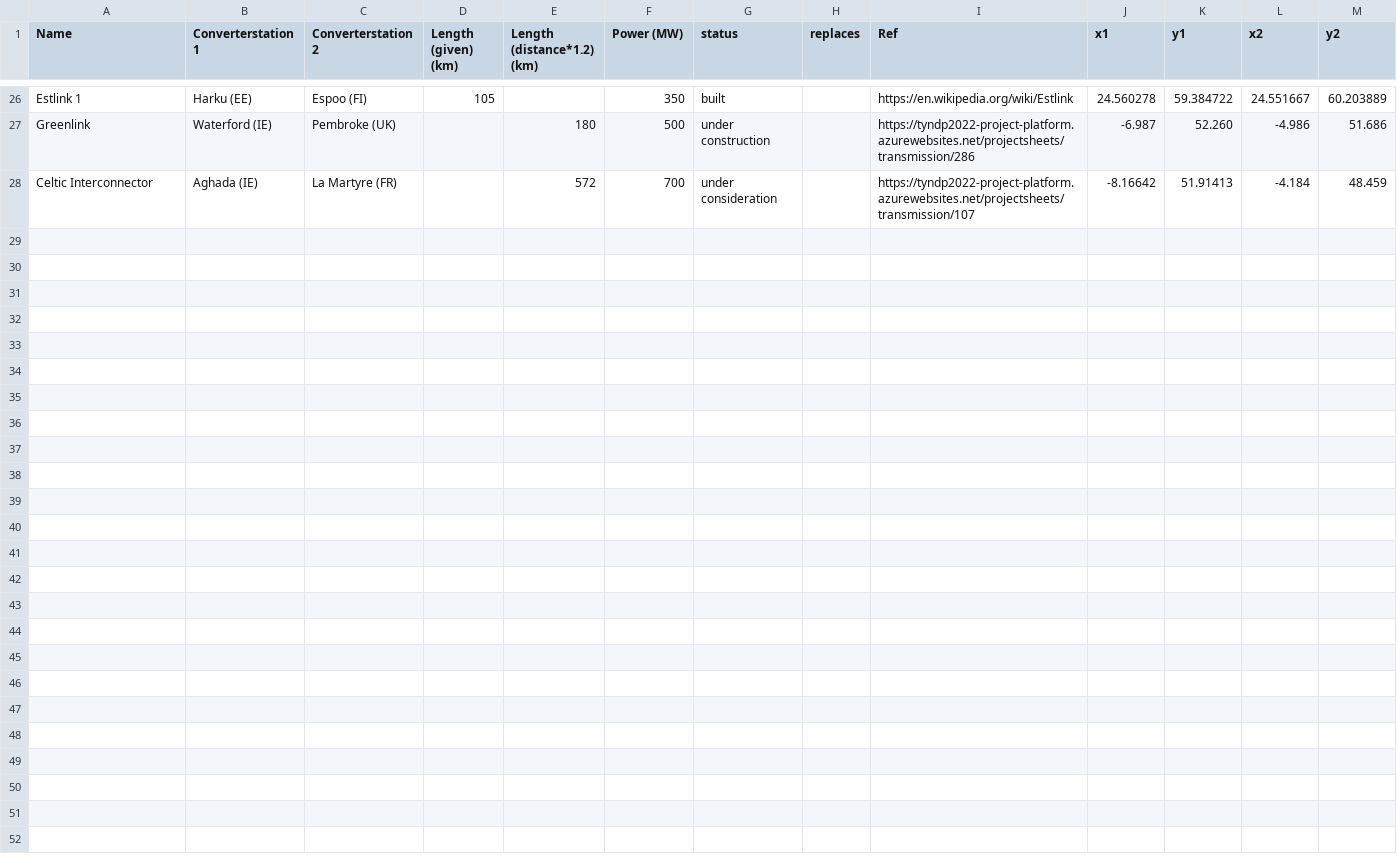
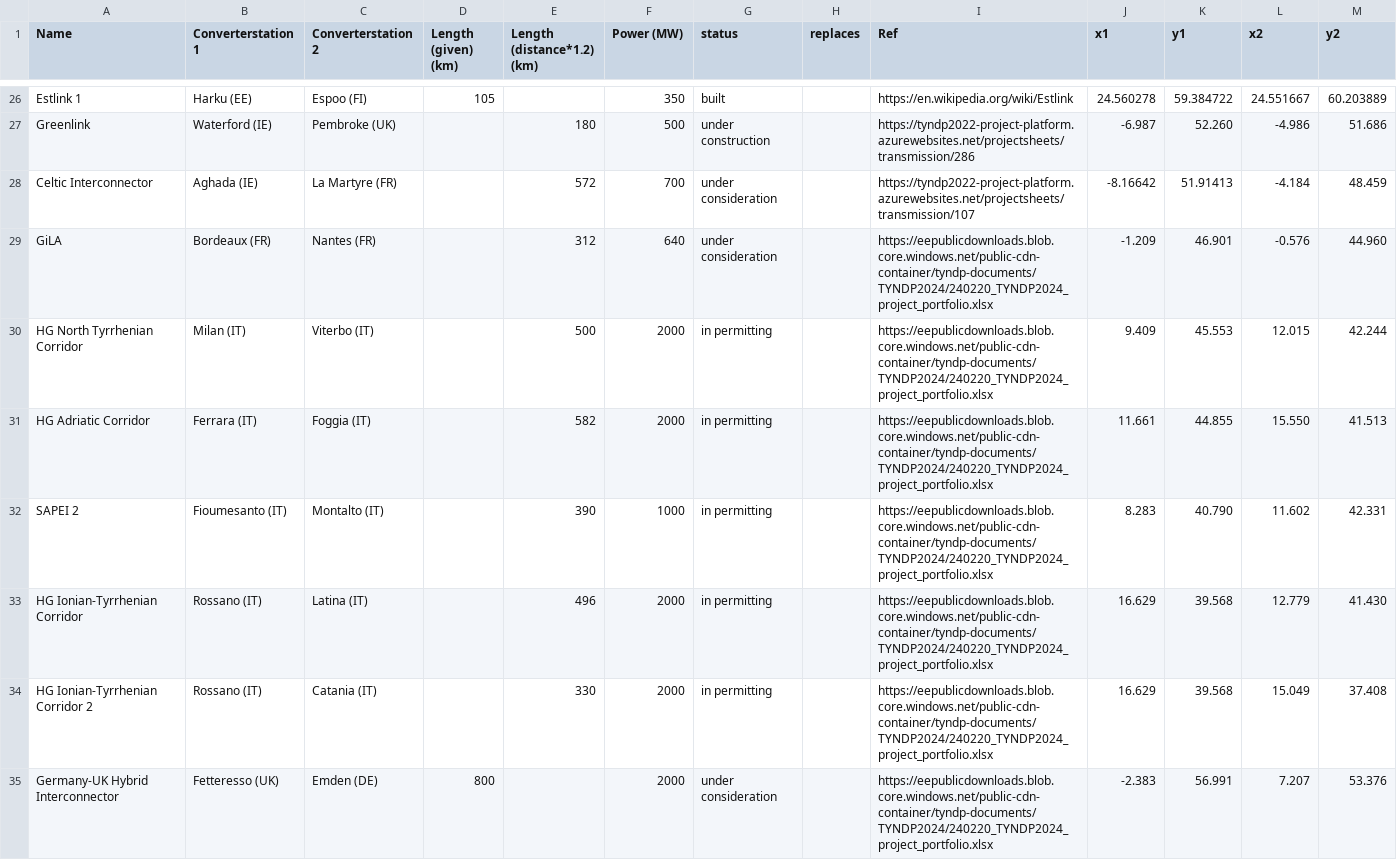
Before and after one commit to open-energy-transition/clean-firm-techs-eu, a CSV file: data/links_tyndp.csv, drawn as a sheet; only a part is shown, gaps mark what is left out; the diff covers the shown part only; the diff names each change by its address in the sheet, - before the commit and + after, or states it on an @@ line.

Commit message:
add draft HVDC projects from TYNDP 2024

```diff
--- a/data/links_tyndp.csv
+++ b/data/links_tyndp.csv
+row 29: GiLA | Bordeaux (FR) | Nantes (FR) |  | 312 | 640 | under consideration |  | https://eepublicdownloads.blob.core.windows.net/public-cdn-container/tyndp-documents/TYNDP2024/240220_TYNDP2024_project_portfolio.xlsx | -1.209 | 46.901 | -0.576 | 44.960
+row 30: HG North Tyrrhenian Corridor | Milan (IT) | Viterbo (IT) |  | 500 | 2000 | in permitting |  | https://eepublicdownloads.blob.core.windows.net/public-cdn-container/tyndp-documents/TYNDP2024/240220_TYNDP2024_project_portfolio.xlsx | 9.409 | 45.553 | 12.015 | 42.244
+row 31: HG Adriatic Corridor | Ferrara (IT) | Foggia (IT) |  | 582 | 2000 | in permitting |  | https://eepublicdownloads.blob.core.windows.net/public-cdn-container/tyndp-documents/TYNDP2024/240220_TYNDP2024_project_portfolio.xlsx | 11.661 | 44.855 | 15.550 | 41.513
+row 32: SAPEI 2 | Fioumesanto (IT) | Montalto (IT) |  | 390 | 1000 | in permitting |  | https://eepublicdownloads.blob.core.windows.net/public-cdn-container/tyndp-documents/TYNDP2024/240220_TYNDP2024_project_portfolio.xlsx | 8.283 | 40.790 | 11.602 | 42.331
+row 33: HG Ionian-Tyrrhenian Corridor | Rossano (IT) | Latina (IT) |  | 496 | 2000 | in permitting |  | https://eepublicdownloads.blob.core.windows.net/public-cdn-container/tyndp-documents/TYNDP2024/240220_TYNDP2024_project_portfolio.xlsx | 16.629 | 39.568 | 12.779 | 41.430
+row 34: HG Ionian-Tyrrhenian Corridor 2 | Rossano (IT) | Catania (IT) |  | 330 | 2000 | in permitting |  | https://eepublicdownloads.blob.core.windows.net/public-cdn-container/tyndp-documents/TYNDP2024/240220_TYNDP2024_project_portfolio.xlsx | 16.629 | 39.568 | 15.049 | 37.408
+row 35: Germany-UK Hybrid Interconnector | Fetteresso (UK) | Emden (DE) | 800 |  | 2000 | under consideration |  | https://eepublicdownloads.blob.core.windows.net/public-cdn-container/tyndp-documents/TYNDP2024/240220_TYNDP2024_project_portfolio.xlsx | -2.383 | 56.991 | 7.207 | 53.376
```
Also changed, not shown: 6 added rows elsewhere in this file, 1 other file.
